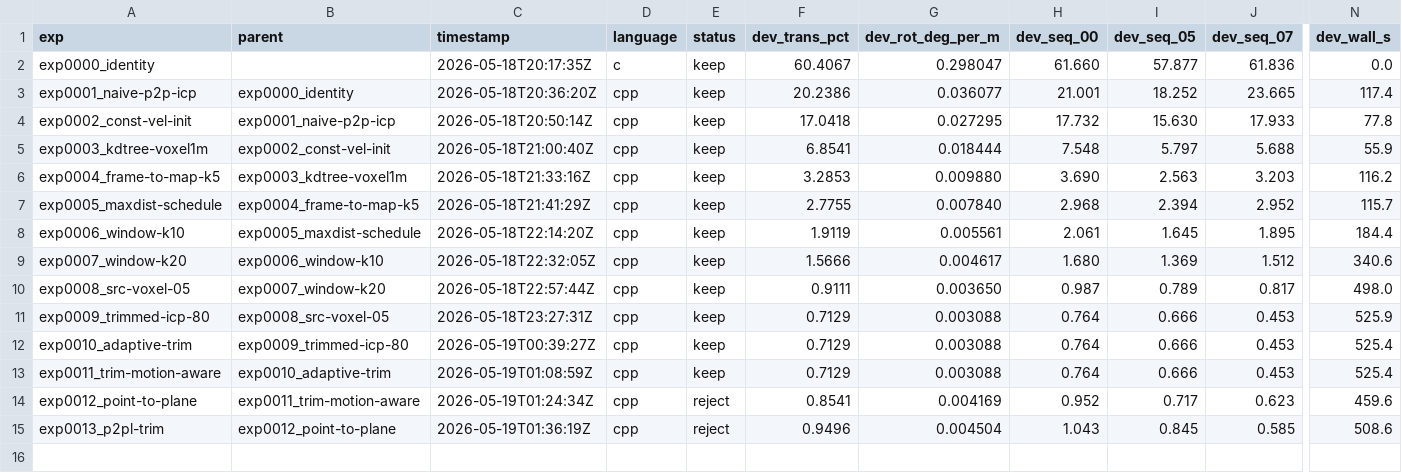
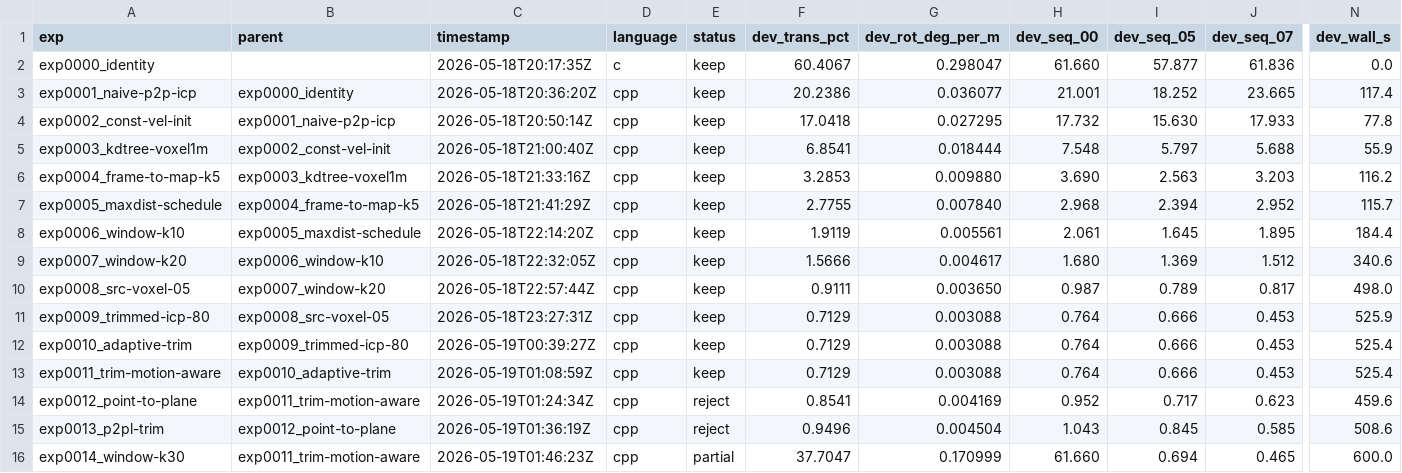
Before and after one commit to pglira/autoslam, a TSV file: results.tsv, drawn as a sheet; only a part is shown, gaps mark what is left out; rows hold the shown columns only; the diff names each change by its address in the sheet, - before the commit and + after, or states it on an @@ line.

Commit message:
exp0014_window-k30: PARTIAL — seq 00 timeout
K: 20 -> 30. Seq 00 only reached frame 3800/4541 before the 10-min dev
cap. Map size at K=30 reaches 80-140k points, querying which under the
existing source size (12k pts/frame) is too slow on the longest sequence.

Useful operational signal: K is now budget-bound, not just algorithm-
bound. The bend between K=20 (working at ~580s full) and K=30 (timeout
on seq 00 in dev) is somewhere in 20..30. exp0015 will probe K=25 to
find it more precisely.

```diff
--- a/results.tsv
+++ b/results.tsv
+row 16: exp0014_window-k30 | exp0011_trim-motion-aware | 2026-05-19T01:46:23Z | cpp | partial | 37.7047 | 0.170999 | 61.660 | 0.694 | 0.465 | 600.0
```
Also changed, not shown: 5 other files.
